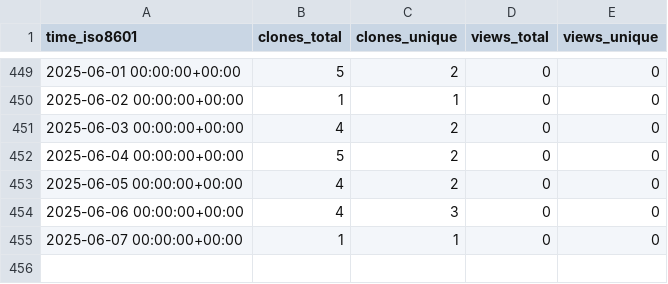
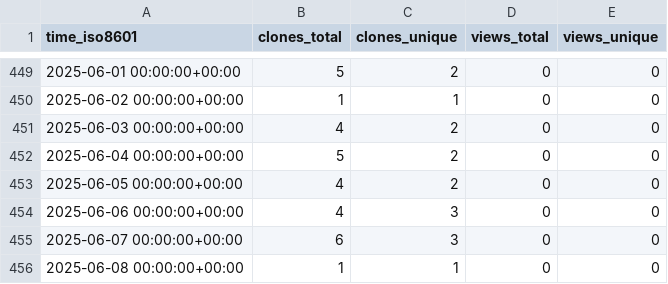
Before and after one commit to stablecaps/vimrc_setup, a CSV file: stablecaps/vimrc_setup/ghrs-data/views_clones_aggregate.csv, drawn as a sheet; only a part is shown, gaps mark what is left out.

```diff
--- a/stablecaps/vimrc_setup/ghrs-data/views_clones_aggregate.csv
+++ b/stablecaps/vimrc_setup/ghrs-data/views_clones_aggregate.csv
@@ -454,2 +454,3 @@ time_iso8601,clones_total,clones_unique,views_total,views_unique
 2025-06-06 00:00:00+00:00,4,3,0,0
-2025-06-07 00:00:00+00:00,1,1,0,0
+2025-06-07 00:00:00+00:00,6,3,0,0
+2025-06-08 00:00:00+00:00,1,1,0,0
```
Also changed, not shown: 1 other file.
